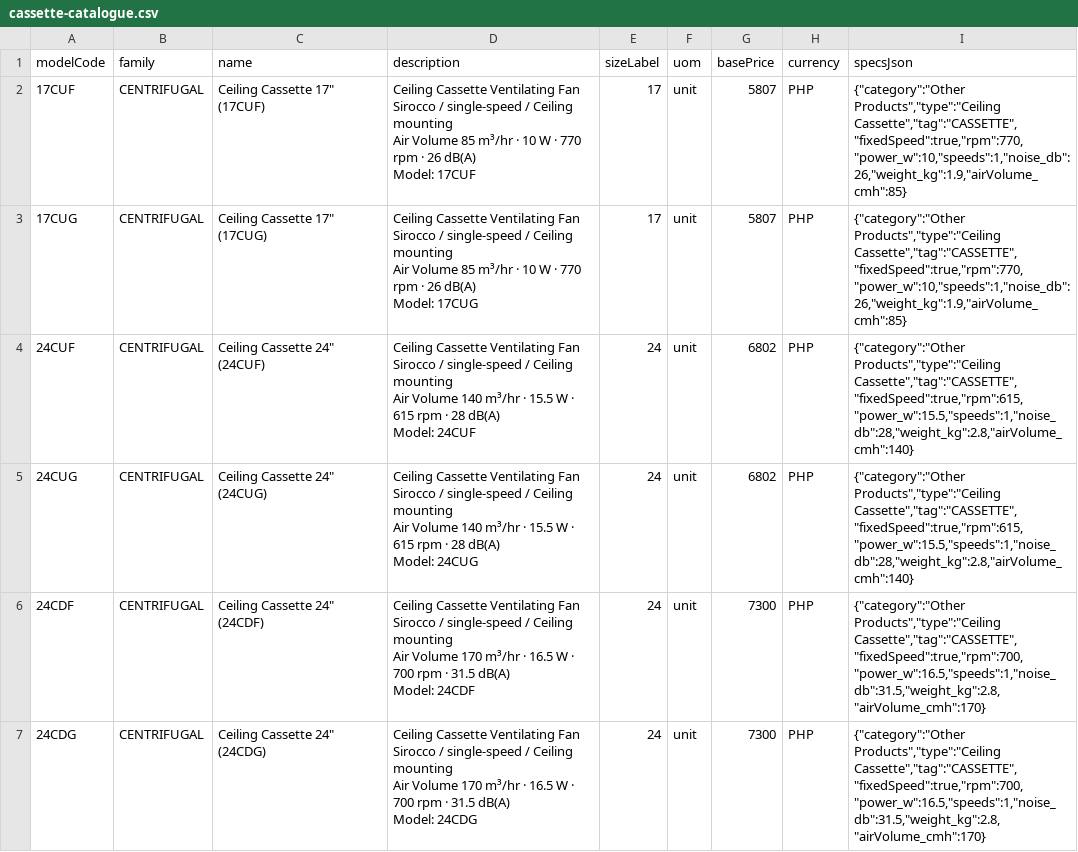
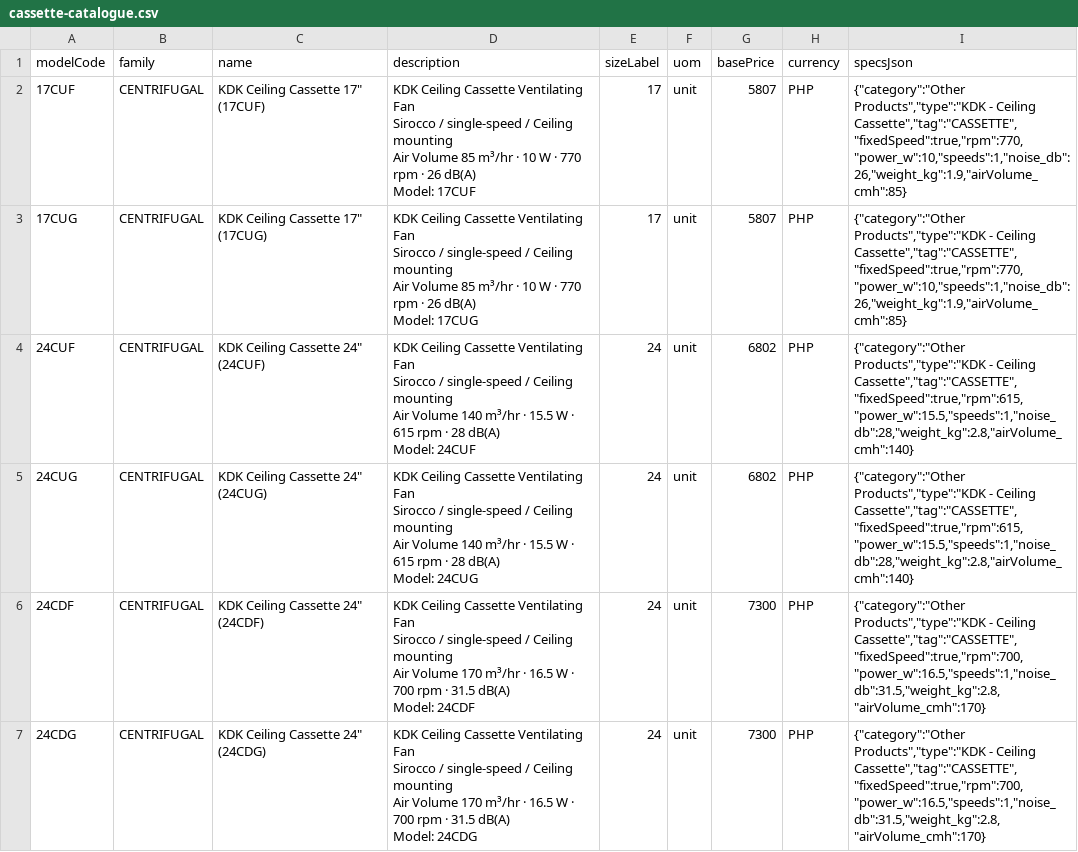
Before and after one commit to aeroventmarketing-ctrl/automated-quotation, a CSV file: scripts/out/cassette-catalogue.csv, drawn as a sheet; only a part is shown; the diff covers the shown part only.

```diff
--- a/scripts/out/cassette-catalogue.csv
+++ b/scripts/out/cassette-catalogue.csv
@@ -1,25 +1,25 @@
 modelCode,family,name,description,sizeLabel,uom,basePrice,currency,specsJson
-17CUF,CENTRIFUGAL,"Ceiling Cassette 17"" (17CUF)","Ceiling Cassette Ventilating Fan
-Sirocco / single-speed / Ceiling mounting
-Air Volume 85 m³/hr · 10 W · 770 rpm · 26 dB(A)
-Model: 17CUF",17,unit,5807,PHP,"{""category"":""Other Products"",""type"":""Ceiling Cassette"",""tag"":""CASSETTE"",""fixedSpeed"":true,""rpm"":770,""power_w"":10,""speeds"":1,""noise_db"":26,""weight_kg"":1.9,""airVolume_cmh"":85}"
-17CUG,CENTRIFUGAL,"Ceiling Cassette 17"" (17CUG)","Ceiling Cassette Ventilating Fan
-Sirocco / single-speed / Ceiling mounting
-Air Volume 85 m³/hr · 10 W · 770 rpm · 26 dB(A)
-Model: 17CUG",17,unit,5807,PHP,"{""category"":""Other Products"",""type"":""Ceiling Cassette"",""tag"":""CASSETTE"",""fixedSpeed"":true,""rpm"":770,""power_w"":10,""speeds"":1,""noise_db"":26,""weight_kg"":1.9,""airVolume_cmh"":85}"
-24CUF,CENTRIFUGAL,"Ceiling Cassette 24"" (24CUF)","Ceiling Cassette Ventilating Fan
-Sirocco / single-speed / Ceiling mounting
-Air Volume 140 m³/hr · 15.5 W · 615 rpm · 28 dB(A)
-Model: 24CUF",24,unit,6802,PHP,"{""category"":""Other Products"",""type"":""Ceiling Cassette"",""tag"":""CASSETTE"",""fixedSpeed"":true,""rpm"":615,""power_w"":15.5,""speeds"":1,""noise_db"":28,""weight_kg"":2.8,""airVolume_cmh"":140}"
-24CUG,CENTRIFUGAL,"Ceiling Cassette 24"" (24CUG)","Ceiling Cassette Ventilating Fan
-Sirocco / single-speed / Ceiling mounting
-Air Volume 140 m³/hr · 15.5 W · 615 rpm · 28 dB(A)
-Model: 24CUG",24,unit,6802,PHP,"{""category"":""Other Products"",""type"":""Ceiling Cassette"",""tag"":""CASSETTE"",""fixedSpeed"":true,""rpm"":615,""power_w"":15.5,""speeds"":1,""noise_db"":28,""weight_kg"":2.8,""airVolume_cmh"":140}"
-24CDF,CENTRIFUGAL,"Ceiling Cassette 24"" (24CDF)","Ceiling Cassette Ventilating Fan
-Sirocco / single-speed / Ceiling mounting
-Air Volume 170 m³/hr · 16.5 W · 700 rpm · 31.5 dB(A)
-Model: 24CDF",24,unit,7300,PHP,"{""category"":""Other Products"",""type"":""Ceiling Cassette"",""tag"":""CASSETTE"",""fixedSpeed"":true,""rpm"":700,""power_w"":16.5,""speeds"":1,""noise_db"":31.5,""weight_kg"":2.8,""airVolume_cmh"":170}"
-24CDG,CENTRIFUGAL,"Ceiling Cassette 24"" (24CDG)","Ceiling Cassette Ventilating Fan
-Sirocco / single-speed / Ceiling mounting
-Air Volume 170 m³/hr · 16.5 W · 700 rpm · 31.5 dB(A)
-Model: 24CDG",24,unit,7300,PHP,"{""category"":""Other Products"",""type"":""Ceiling Cassette"",""tag"":""CASSETTE"",""fixedSpeed"":true,""rpm"":700,""power_w"":16.5,""speeds"":1,""noise_db"":31.5,""weight_kg"":2.8,""airVolume_cmh"":170}"
+17CUF,CENTRIFUGAL,"KDK Ceiling Cassette 17"" (17CUF)","KDK Ceiling Cassette Ventilating Fan
+Sirocco / single-speed / Ceiling mounting
+Air Volume 85 m³/hr · 10 W · 770 rpm · 26 dB(A)
+Model: 17CUF",17,unit,5807,PHP,"{""category"":""Other Products"",""type"":""KDK - Ceiling Cassette"",""tag"":""CASSETTE"",""fixedSpeed"":true,""rpm"":770,""power_w"":10,""speeds"":1,""noise_db"":26,""weight_kg"":1.9,""airVolume_cmh"":85}"
+17CUG,CENTRIFUGAL,"KDK Ceiling Cassette 17"" (17CUG)","KDK Ceiling Cassette Ventilating Fan
+Sirocco / single-speed / Ceiling mounting
+Air Volume 85 m³/hr · 10 W · 770 rpm · 26 dB(A)
+Model: 17CUG",17,unit,5807,PHP,"{""category"":""Other Products"",""type"":""KDK - Ceiling Cassette"",""tag"":""CASSETTE"",""fixedSpeed"":true,""rpm"":770,""power_w"":10,""speeds"":1,""noise_db"":26,""weight_kg"":1.9,""airVolume_cmh"":85}"
+24CUF,CENTRIFUGAL,"KDK Ceiling Cassette 24"" (24CUF)","KDK Ceiling Cassette Ventilating Fan
+Sirocco / single-speed / Ceiling mounting
+Air Volume 140 m³/hr · 15.5 W · 615 rpm · 28 dB(A)
+Model: 24CUF",24,unit,6802,PHP,"{""category"":""Other Products"",""type"":""KDK - Ceiling Cassette"",""tag"":""CASSETTE"",""fixedSpeed"":true,""rpm"":615,""power_w"":15.5,""speeds"":1,""noise_db"":28,""weight_kg"":2.8,""airVolume_cmh"":140}"
+24CUG,CENTRIFUGAL,"KDK Ceiling Cassette 24"" (24CUG)","KDK Ceiling Cassette Ventilating Fan
+Sirocco / single-speed / Ceiling mounting
+Air Volume 140 m³/hr · 15.5 W · 615 rpm · 28 dB(A)
+Model: 24CUG",24,unit,6802,PHP,"{""category"":""Other Products"",""type"":""KDK - Ceiling Cassette"",""tag"":""CASSETTE"",""fixedSpeed"":true,""rpm"":615,""power_w"":15.5,""speeds"":1,""noise_db"":28,""weight_kg"":2.8,""airVolume_cmh"":140}"
+24CDF,CENTRIFUGAL,"KDK Ceiling Cassette 24"" (24CDF)","KDK Ceiling Cassette Ventilating Fan
+Sirocco / single-speed / Ceiling mounting
+Air Volume 170 m³/hr · 16.5 W · 700 rpm · 31.5 dB(A)
+Model: 24CDF",24,unit,7300,PHP,"{""category"":""Other Products"",""type"":""KDK - Ceiling Cassette"",""tag"":""CASSETTE"",""fixedSpeed"":true,""rpm"":700,""power_w"":16.5,""speeds"":1,""noise_db"":31.5,""weight_kg"":2.8,""airVolume_cmh"":170}"
+24CDG,CENTRIFUGAL,"KDK Ceiling Cassette 24"" (24CDG)","KDK Ceiling Cassette Ventilating Fan
+Sirocco / single-speed / Ceiling mounting
+Air Volume 170 m³/hr · 16.5 W · 700 rpm · 31.5 dB(A)
+Model: 24CDG",24,unit,7300,PHP,"{""category"":""Other Products"",""type"":""KDK - Ceiling Cassette"",""tag"":""CASSETTE"",""fixedSpeed"":true,""rpm"":700,""power_w"":16.5,""speeds"":1,""noise_db"":31.5,""weight_kg"":2.8,""airVolume_cmh"":170}"
```
Also changed, not shown: 18 edited cells elsewhere in this file, 3 other files.
